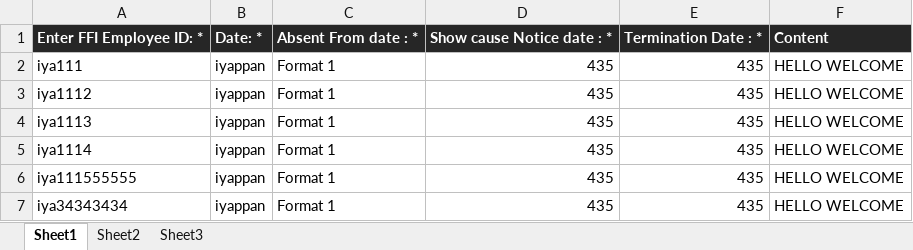
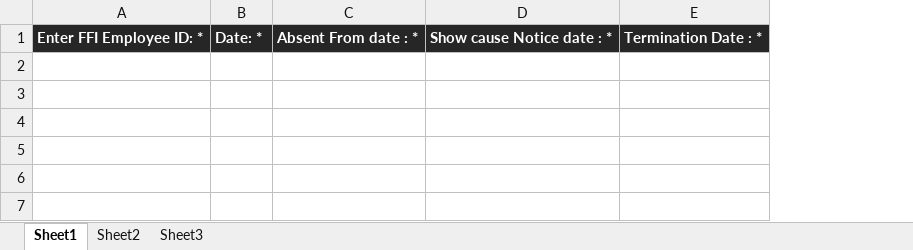
Before and after one commit to webo-mind-apps/Wbo_fretusfolks, an Excel workbook: admin_assets/exel-formate/ADMS_TERMINATION_LETTER.xlsx, sheet Sheet1, drawn as a sheet; values as stored, in another font and other column widths than the file's, no borders; the diff names each change by its address in the sheet, - before the commit and + after, or states it on an @@ line.

Commit message:
changes by iyappan

```diff
--- a/admin_assets/exel-formate/ADMS_TERMINATION_LETTER.xlsx (sheet Sheet1)
+++ b/admin_assets/exel-formate/ADMS_TERMINATION_LETTER.xlsx (sheet Sheet1)
-column F, row 1: Content
-row 2: iya111 | iyappan | Format 1 | 435 | 435 | HELLO WELCOME
-row 3: iya1112 | iyappan | Format 1 | 435 | 435 | HELLO WELCOME
-row 4: iya1113 | iyappan | Format 1 | 435 | 435 | HELLO WELCOME
-row 5: iya1114 | iyappan | Format 1 | 435 | 435 | HELLO WELCOME
-row 6: iya111555555 | iyappan | Format 1 | 435 | 435 | HELLO WELCOME
-row 7: iya34343434 | iyappan | Format 1 | 435 | 435 | HELLO WELCOME
```
Also changed, not shown: 8 other files.
